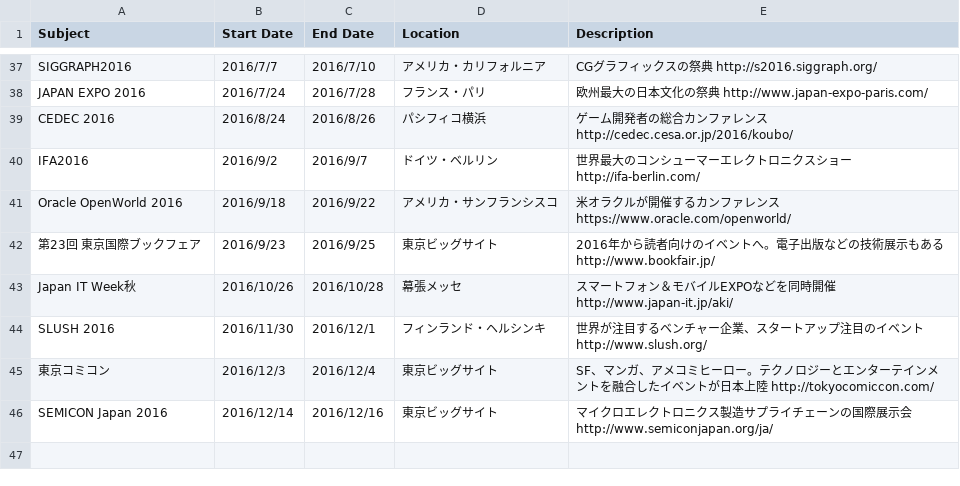
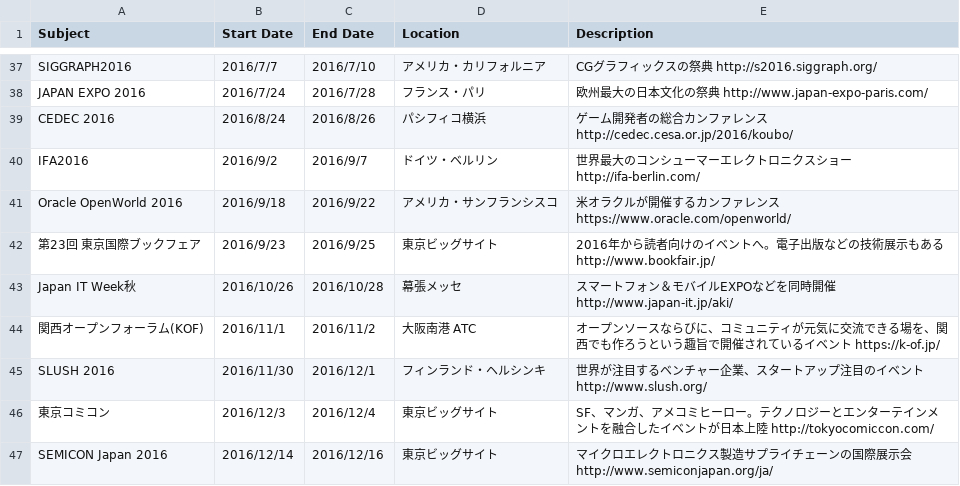
Before and after one commit to kwaka1208/IT_Event_Calendar, a CSV file: 2016_IT_Event.csv, drawn as a sheet; only a part is shown, gaps mark what is left out; the diff names each change by its address in the sheet, - before the commit and + after, or states it on an @@ line.

```diff
--- a/2016_IT_Event.csv
+++ b/2016_IT_Event.csv
+row 44: 関西オープンフォーラム(KOF) | 2016/11/1 | 2016/11/2 | 大阪南港 ATC | オープンソースならびに、コミュニティが元気に交流できる場を、関西でも作ろうという趣旨で開催されているイベント https://k-of.jp/
```
Also changed, not shown: 1 other file.
